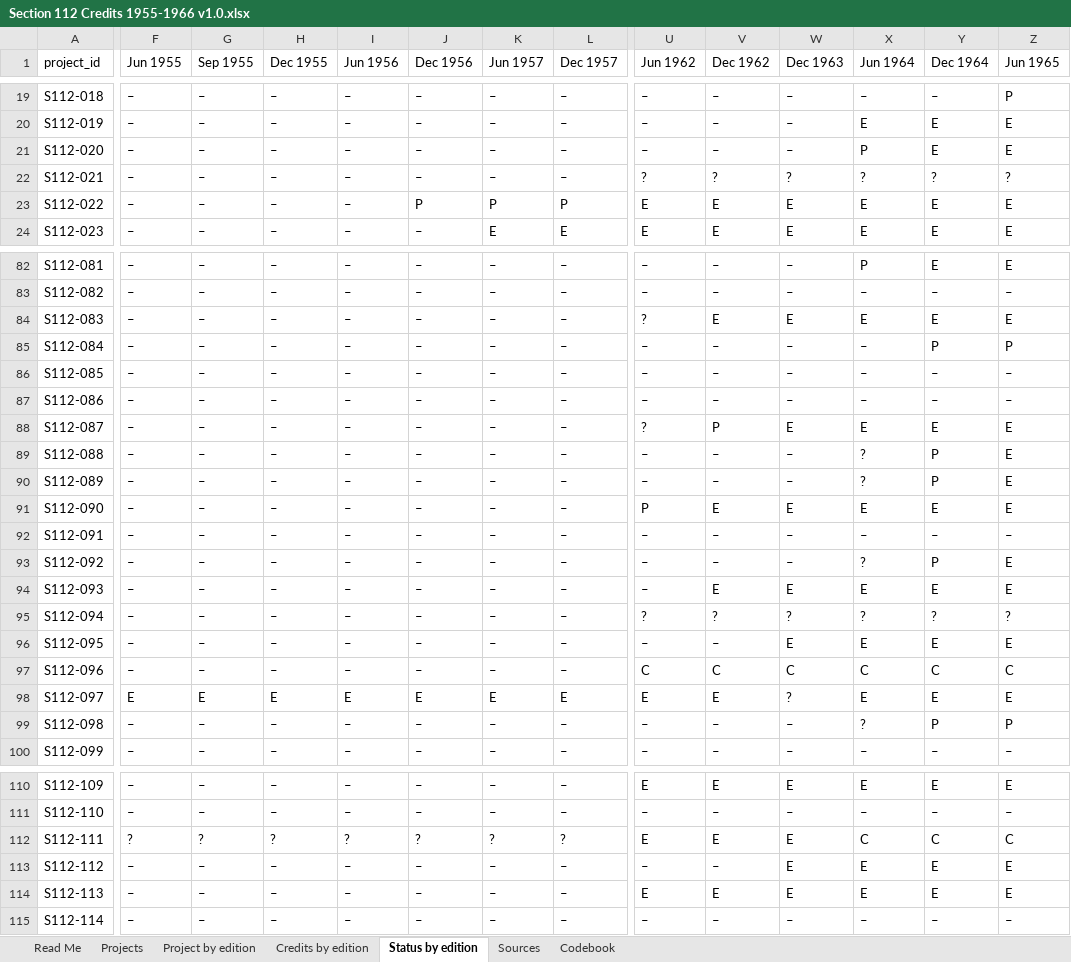
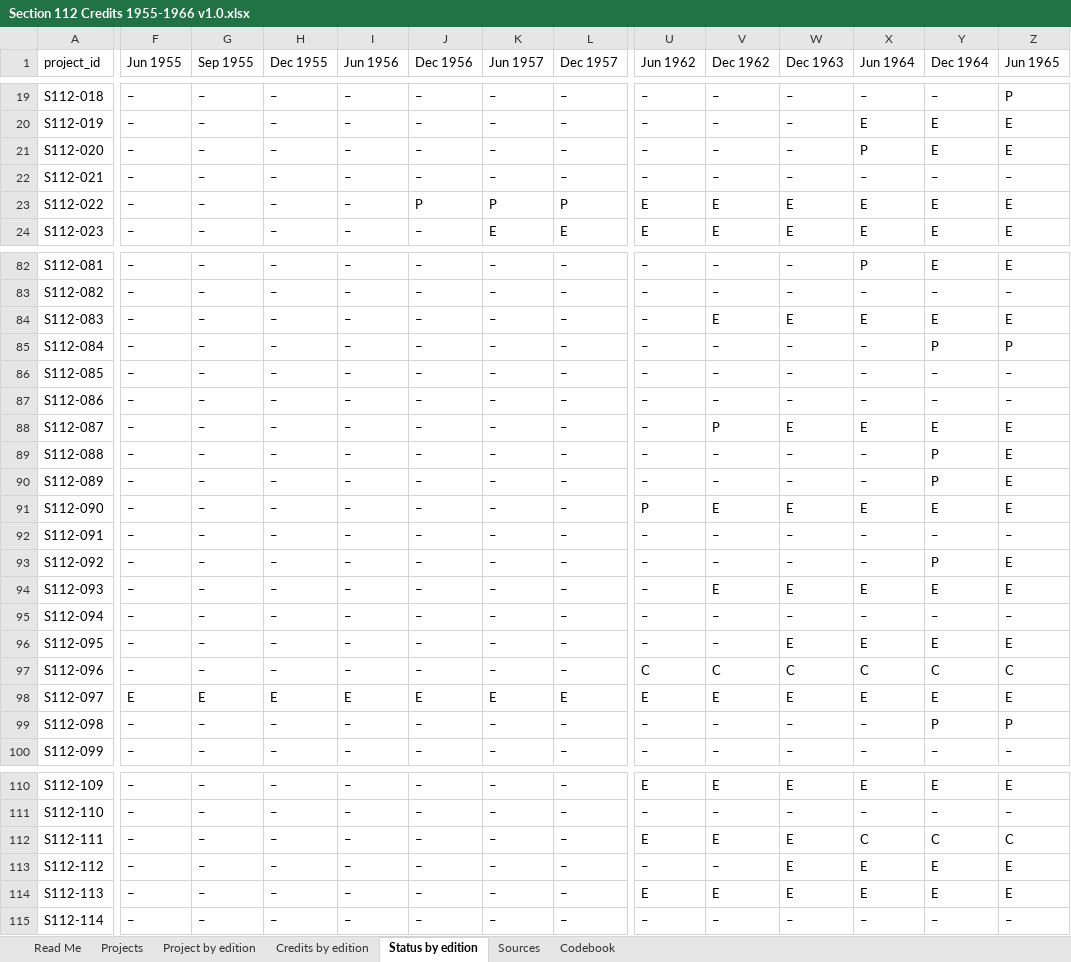
Before and after one commit to jbhartman12191/jbhartman12191.github.io, an Excel workbook: mapmaking/data/Section 112 Credits 1955-1966 v1.0.xlsx, sheet Status by edition, drawn as a sheet; only a part is shown, gaps mark what is left out; values as stored, in another font and other column widths than the file's, no cell formats; the diff covers the shown part only; the diff names each change by its address in the sheet, - before the commit and + after, or states it on an @@ line.

```diff
--- a/mapmaking/data/Section 112 Credits 1955-1966 v1.0.xlsx (sheet Status by edition)
+++ b/mapmaking/data/Section 112 Credits 1955-1966 v1.0.xlsx (sheet Status by edition)
-U22 (Jun 1962): ?
+U22 (Jun 1962): –
-V22 (Dec 1962): ?
+V22 (Dec 1962): –
-W22 (Dec 1963): ?
+W22 (Dec 1963): –
-X22 (Jun 1964): ?
+X22 (Jun 1964): –
-Y22 (Dec 1964): ?
+Y22 (Dec 1964): –
-Z22 (Jun 1965): ?
+Z22 (Jun 1965): –
-U84 (Jun 1962): ?
+U84 (Jun 1962): –
-U88 (Jun 1962): ?
+U88 (Jun 1962): –
-X89:X90 (Jun 1964): ?
+X89:X90 (Jun 1964): –
-X93 (Jun 1964): ?
+X93 (Jun 1964): –
-U95 (Jun 1962): ?
+U95 (Jun 1962): –
-V95 (Dec 1962): ?
+V95 (Dec 1962): –
-W95 (Dec 1963): ?
+W95 (Dec 1963): –
-X95 (Jun 1964): ?
+X95 (Jun 1964): –
-Y95 (Dec 1964): ?
+Y95 (Dec 1964): –
-Z95 (Jun 1965): ?
+Z95 (Jun 1965): –
-W98 (Dec 1963): ?
+W98 (Dec 1963): E
-X99 (Jun 1964): ?
+X99 (Jun 1964): –
-F112 (Jun 1955): ?
+F112 (Jun 1955): –
-G112 (Sep 1955): ?
+G112 (Sep 1955): –
-H112 (Dec 1955): ?
+H112 (Dec 1955): –
-I112 (Jun 1956): ?
+I112 (Jun 1956): –
-J112 (Dec 1956): ?
+J112 (Dec 1956): –
-K112 (Jun 1957): ?
+K112 (Jun 1957): –
-L112 (Dec 1957): ?
+L112 (Dec 1957): –
```
Also changed, not shown: 20 edited cells elsewhere in this sheet, sheet Project by edition, sheet Read Me, sheet Codebook, cell formats, 3 other files.
